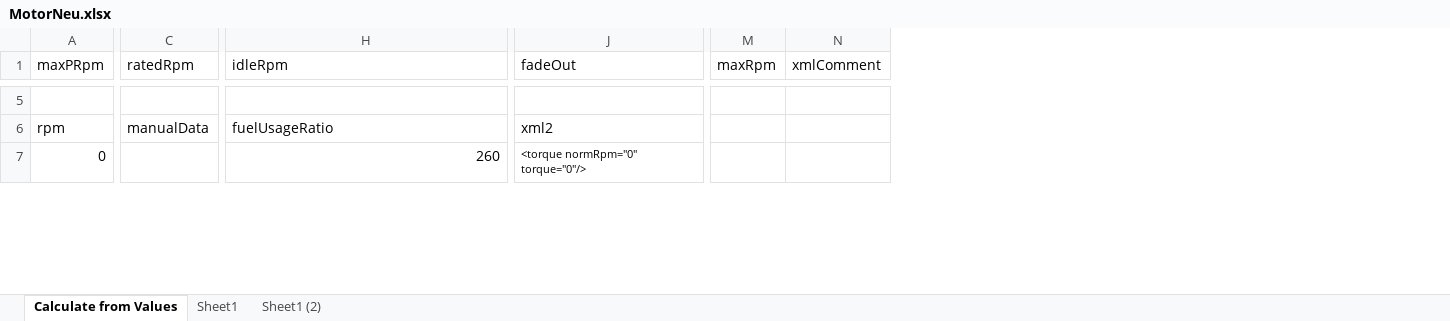
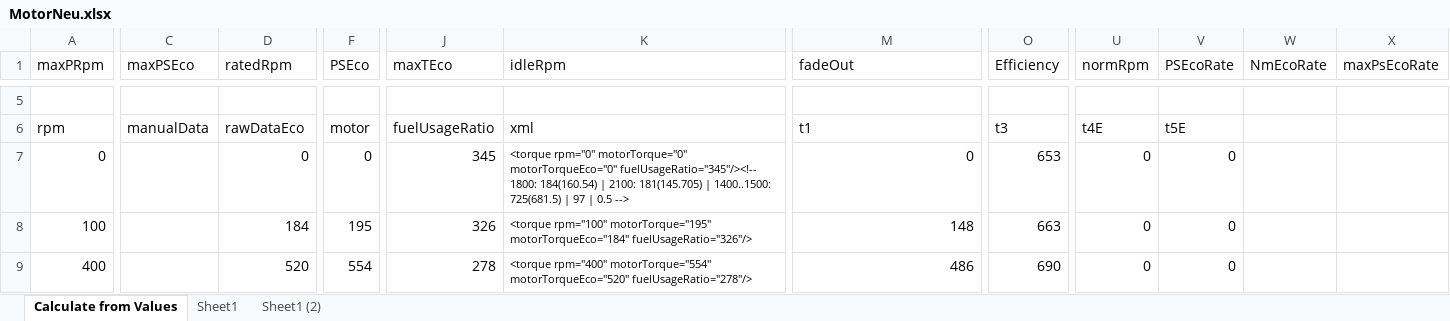
Before and after one commit to Mogli12/GearboxAddon, an Excel workbook: Documents/MotorNeu.xlsx, sheet Calculate from Values, drawn as a sheet; only a part is shown, gaps mark what is left out; values as stored, in another font and other column widths than the file's, no borders; charts and pictures and conditional formats and table styles not drawn; removed rows and columns are numbered as before the commit, all else as after; rows hold the shown columns only; the diff covers the shown part only; the diff names each change by its address in the sheet, - before the commit and + after, or states it on an @@ line.

Commit message:
v1.2.99.8: motorTorqueEco

```diff
--- a/Documents/MotorNeu.xlsx (sheet Calculate from Values)
+++ b/Documents/MotorNeu.xlsx (sheet Calculate from Values)
+column C (maxPSEco), row 6: manualData
+column F (PSEco), rows 6-7: motor | 0
+column J (maxTEco), rows 6-7: fuelUsageRatio | 345
+column O (Efficiency), rows 6-7: t3 | 653
-column M (maxRpm), empty
-column N (xmlComment), empty
+column U (normRpm), rows 6-7: t4E | 0
+column V (PSEcoRate), rows 6-7: t5E | 0
+column W (NmEcoRate), empty
+column X (maxPsEcoRate), empty
-D6 (ratedRpm): manualData
+D6 (ratedRpm): rawDataEco
-K6 (idleRpm): fuelUsageRatio
+K6 (idleRpm): xml
-M6 (fadeOut): xml2
+M6 (fadeOut): t1
-D7 (ratedRpm): (empty)
+D7 (ratedRpm): 0
-K7 (idleRpm): 260
+K7 (idleRpm): <torque rpm="0" motorTorque="0" motorTorqueEco="0" fuelUsageRatio="345"/><!-- 1800: 184(160.54) | 2100: 181(145.705) | 1400..1500: 725(681.5) | 97 | 0.5 -->
@@ K7 text size: smaller @@
-M7 (fadeOut): <torque normRpm="0" torque="0"/>
+M7 (fadeOut): 0
@@ M7 text size: larger @@
+row 8: 100 |  | 184 | 195 | 326 | <torque rpm="100" motorTorque="195" motorTorqueEco="184" fuelUsageRatio="326"/> | 148 | 663 | 0 | 0
+row 9: 400 |  | 520 | 554 | 278 | <torque rpm="400" motorTorque="554" motorTorqueEco="520" fuelUsageRatio="278"/> | 486 | 690 | 0 | 0
```
Also changed, not shown: 12 added rows, 18 removed rows, 356 edited cells and cell formats elsewhere in this sheet, formulas that keep their value, charts or pictures, 4 other files.
